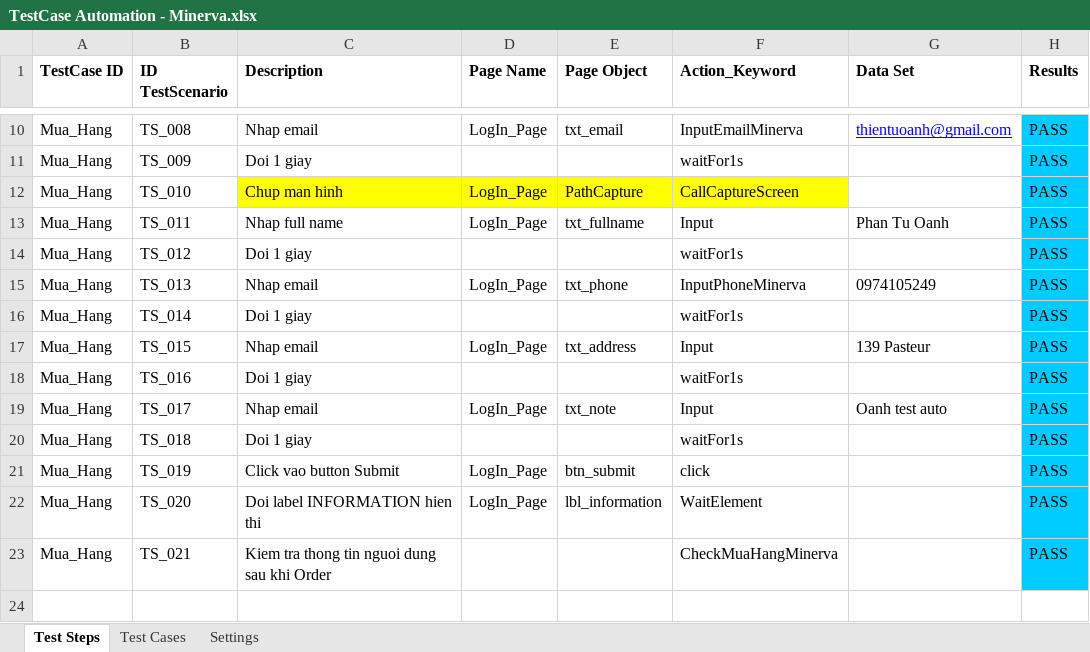
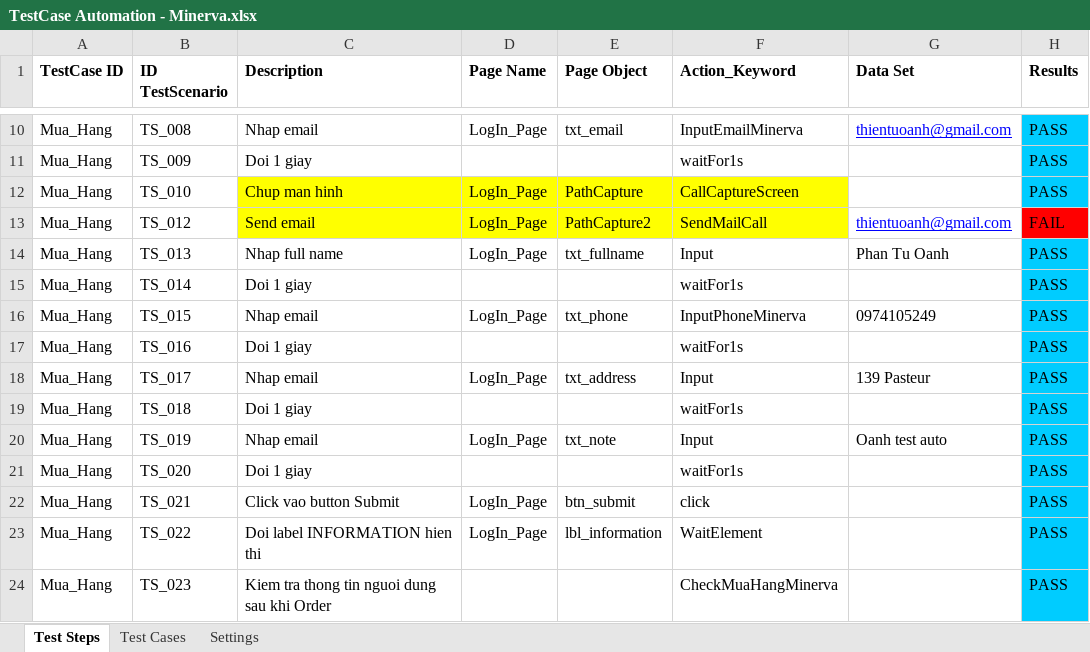
Before and after one commit to thientuoanh/FW-Test, an Excel workbook: TestCase Automation - Minerva.xlsx, sheet Test Steps, drawn as a sheet; only a part is shown, gaps mark what is left out; values as stored, in another font and other column widths than the file's, no borders; removed rows and columns are numbered as before the commit, all else as after; the diff names each change by its address in the sheet, - before the commit and + after, or states it on an @@ line.

Commit message:
Them email send

```diff
--- a/TestCase Automation - Minerva.xlsx (sheet Test Steps)
+++ b/TestCase Automation - Minerva.xlsx (sheet Test Steps)
-row 13: Mua_Hang | TS_011 | Nhap full name | LogIn_Page | txt_fullname | Input | Phan Tu Oanh | PASS
-C13 (Description): Doi 1 giay
+C13 (Description): Send email
-C13:F13 fill: none
+C13:F13 fill: #FFFF00
-D13 (Page Name): (empty)
+D13 (Page Name): LogIn_Page
-E13 (Page Object): (empty)
+E13 (Page Object): PathCapture2
-F13 (Action_Keyword): waitFor1s
+F13 (Action_Keyword): SendMailCall
-G13 (Data Set): (empty)
+G13 (Data Set): thientuoanh@gmail.com
-H13 (Results): PASS
+H13 (Results): FAIL
-H13 fill: #00CCFF
+H13 fill: #FF0000
-C14 (Description): Nhap email
+C14 (Description): Nhap full name
-E14 (Page Object): txt_phone
+E14 (Page Object): txt_fullname
-F14 (Action_Keyword): InputPhoneMinerva
+F14 (Action_Keyword): Input
-G14 (Data Set): 0974105249
+G14 (Data Set): Phan Tu Oanh
-E16 (Page Object): txt_address
+E16 (Page Object): txt_phone
-F16 (Action_Keyword): Input
+F16 (Action_Keyword): InputPhoneMinerva
-G16 (Data Set): 139 Pasteur
+G16 (Data Set): 0974105249
-E18 (Page Object): txt_note
+E18 (Page Object): txt_address
-G18 (Data Set): Oanh test auto
+G18 (Data Set): 139 Pasteur
-C20 (Description): Click vao button Submit
+C20 (Description): Nhap email
-E20 (Page Object): btn_submit
+E20 (Page Object): txt_note
-F20 (Action_Keyword): click
+F20 (Action_Keyword): Input
-G20 (Data Set): (empty)
+G20 (Data Set): Oanh test auto
+row 21: Mua_Hang | TS_020 | Doi 1 giay |  |  | waitFor1s |  | PASS
+row 22: Mua_Hang | TS_021 | Click vao button Submit | LogIn_Page | btn_submit | click |  | PASS
-B23 (ID TestScenario): TS_020
+B23 (ID TestScenario): TS_022
-B24 (ID TestScenario): TS_021
+B24 (ID TestScenario): TS_023
```
Also changed, not shown: sheet Settings, sheet Test Cases, 2 other files.
